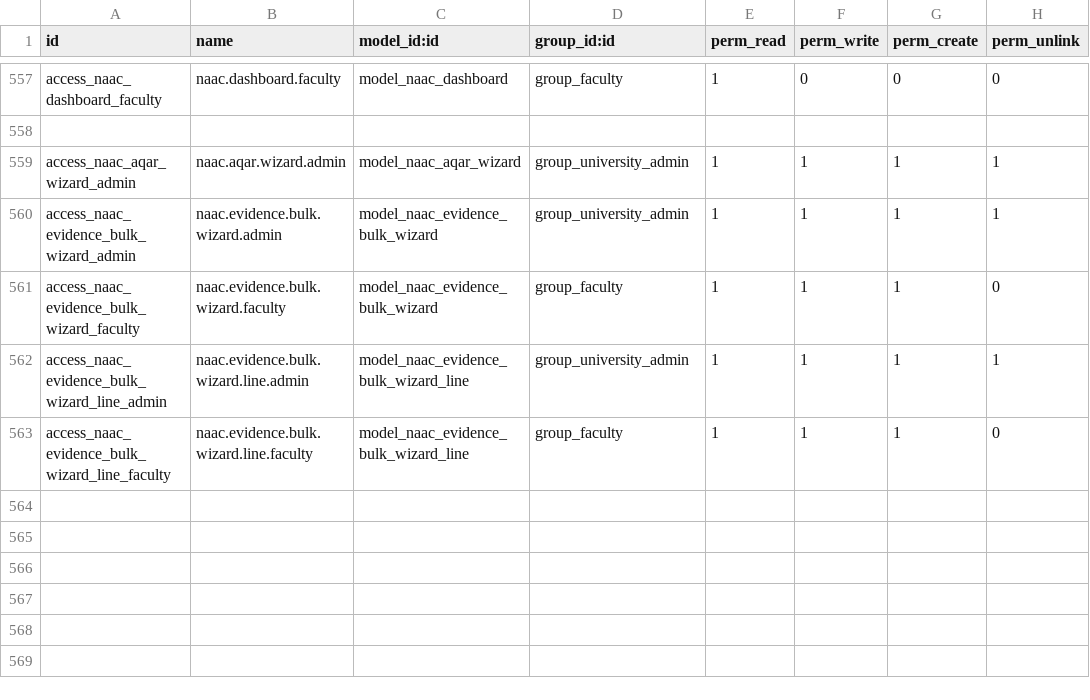
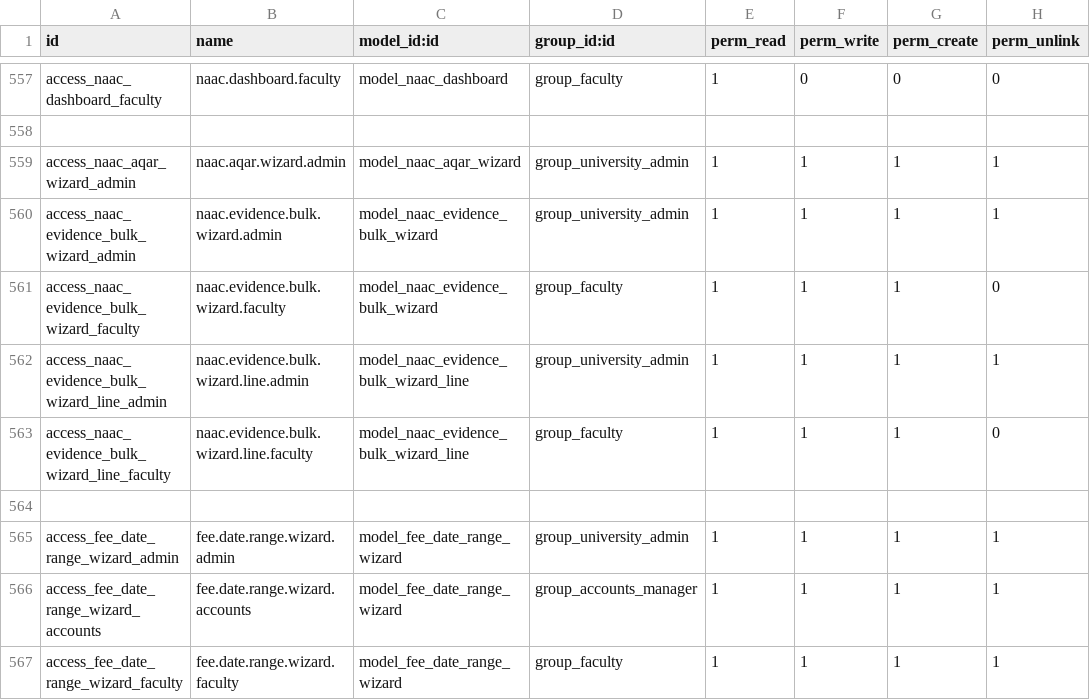
Before and after one commit to Ravikumar-avi/university_management, a CSV file: security/ir.model.access.csv, drawn as a sheet; only a part is shown, gaps mark what is left out; the diff names each change by its address in the sheet, - before the commit and + after, or states it on an @@ line.

Commit message:
changed the fee due and fee transactions smart buttons and added date range

```diff
--- a/security/ir.model.access.csv
+++ b/security/ir.model.access.csv
+row 564: (empty)
+row 565: access_fee_date_range_wizard_admin | fee.date.range.wizard.admin | model_fee_date_range_wizard | group_university_admin | 1 | 1 | 1 | 1
+row 566: access_fee_date_range_wizard_accounts | fee.date.range.wizard.accounts | model_fee_date_range_wizard | group_accounts_manager | 1 | 1 | 1 | 1
+row 567: access_fee_date_range_wizard_faculty | fee.date.range.wizard.faculty | model_fee_date_range_wizard | group_faculty | 1 | 1 | 1 | 1
```
Also changed, not shown: 9 other files.
